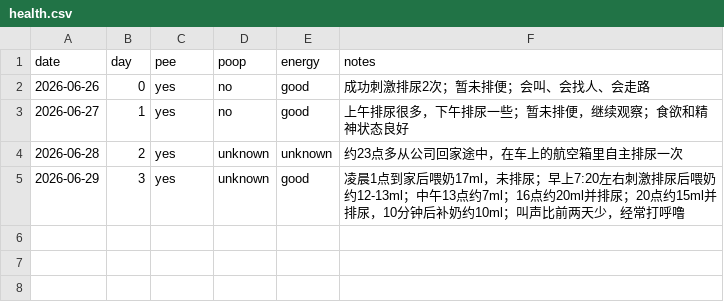
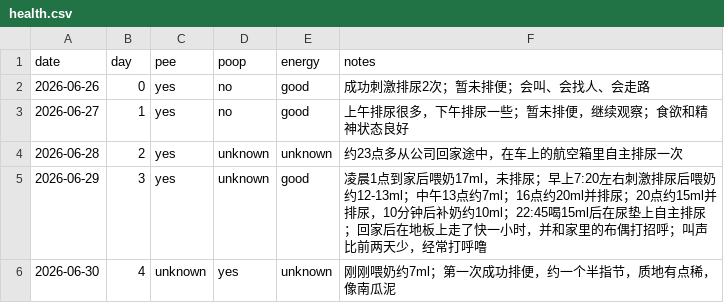
Before and after one commit to 1996tyfeng/MaShiYi, a CSV file: data/health.csv, drawn as a sheet.

Commit message:
data(health): add first poop and home exploration notes

```diff
--- a/data/health.csv
+++ b/data/health.csv
@@ -4,2 +4,3 @@ date,day,pee,poop,energy,notes
 2026-06-28,2,yes,unknown,unknown,"约23点多从公司回家途中，在车上的航空箱里自主排尿一次"
-2026-06-29,3,yes,unknown,good,"凌晨1点到家后喂奶17ml，未排尿；早上7:20左右刺激排尿后喂奶约12-13ml；中午13点约7ml；16点约20ml并排尿；20点约15ml并排尿，10分钟后补奶约10ml；叫声比前两天少，经常打呼噜"
+2026-06-29,3,yes,unknown,good,"凌晨1点到家后喂奶17ml，未排尿；早上7:20左右刺激排尿后喂奶约12-13ml；中午13点约7ml；16点约20ml并排尿；20点约15ml并排尿，10分钟后补奶约10ml；22:45喝15ml后在尿垫上自主排尿；回家后在地板上走了快一小时，并和家里的布偶打招呼；叫声比前两天少，经常打呼噜"
+2026-06-30,4,unknown,yes,unknown,"刚刚喂奶约7ml；第一次成功排便，约一个半指节，质地有点稀，像南瓜泥"
```
